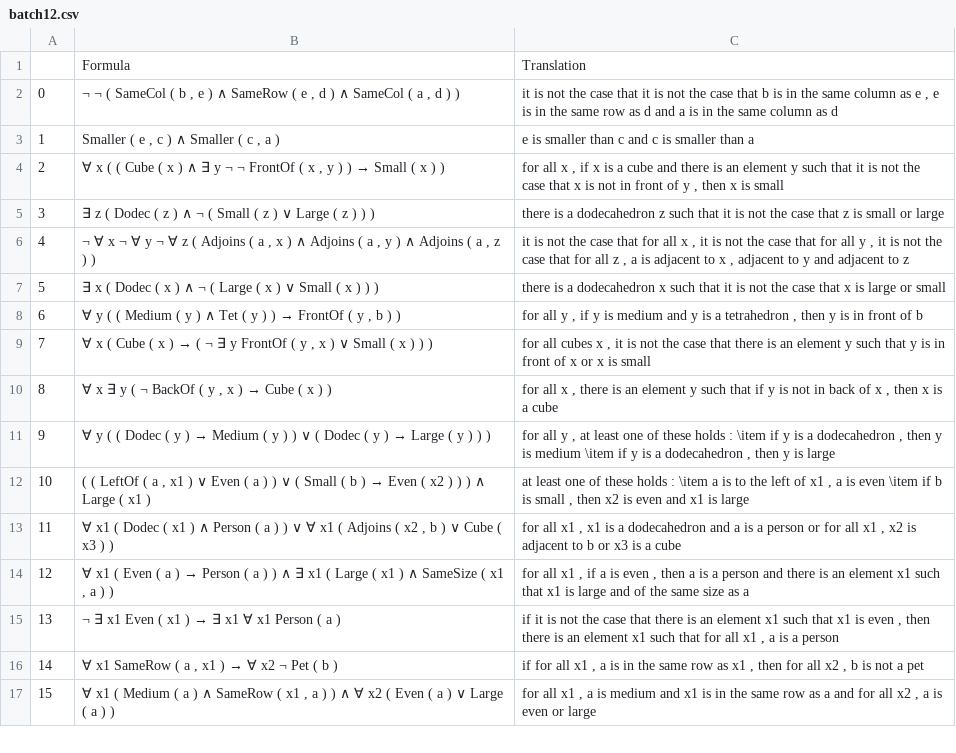
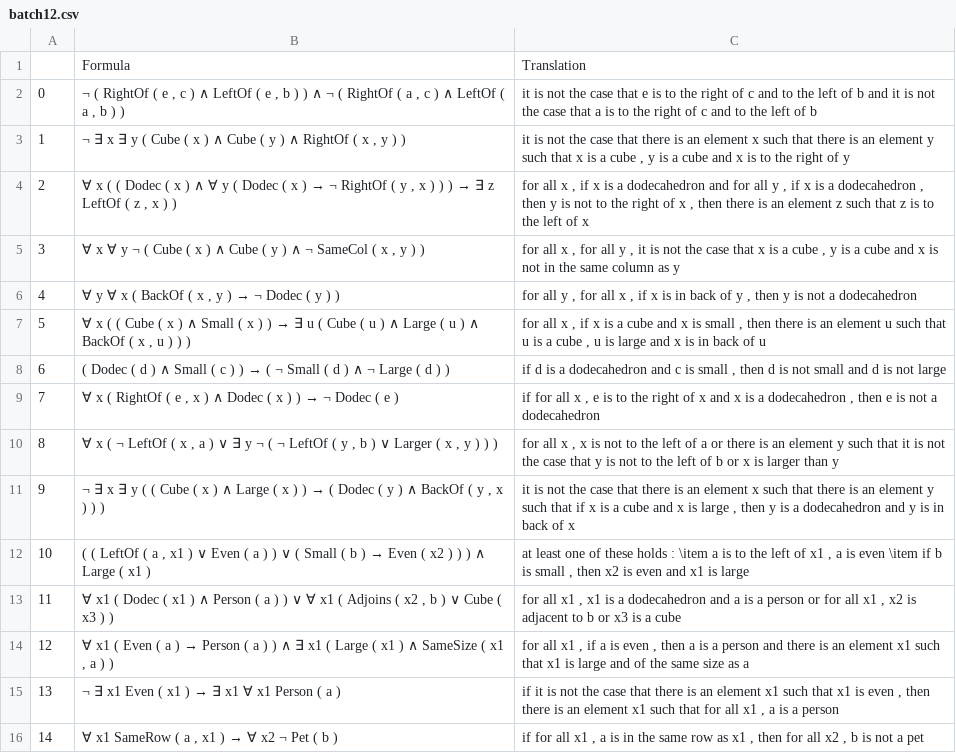
Before and after one commit to ElzevanderWerf/Ranta-2011, a CSV file: exp1/batches/batch12.csv, drawn as a sheet; only a part is shown; the shorter side is filled out with more unchanged rows.

```diff
--- a/exp1/batches/batch12.csv
+++ b/exp1/batches/batch12.csv
@@ -1,12 +1,12 @@
 ,Formula,Translation
-0,"¬ ¬ ( SameCol ( b , e ) ∧ SameRow ( e , d ) ∧ SameCol ( a , d ) )","it is not the case that it is not the case that b is in the same column as e , e is in the same row as d and a is in the same column as d"
-1,"Smaller ( e , c ) ∧ Smaller ( c , a )",e is smaller than c and c is smaller than a
-2,"∀ x ( ( Cube ( x ) ∧ ∃ y ¬ ¬ FrontOf ( x , y ) ) → Small ( x ) )","for all x , if x is a cube and there is an element y such that it is not the case that x is not in front of y , then x is small"
-3,∃ z ( Dodec ( z ) ∧ ¬ ( Small ( z ) ∨ Large ( z ) ) ),there is a dodecahedron z such that it is not the case that z is small or large
-4,"¬ ∀ x ¬ ∀ y ¬ ∀ z ( Adjoins ( a , x ) ∧ Adjoins ( a , y ) ∧ Adjoins ( a , z ) )","it is not the case that for all x , it is not the case that for all y , it is not the case that for all z , a is adjacent to x , adjacent to y and adjacent to z"
-5,∃ x ( Dodec ( x ) ∧ ¬ ( Large ( x ) ∨ Small ( x ) ) ),there is a dodecahedron x such that it is not the case that x is large or small
-6,"∀ y ( ( Medium ( y ) ∧ Tet ( y ) ) → FrontOf ( y , b ) )","for all y , if y is medium and y is a tetrahedron , then y is in front of b"
-7,"∀ x ( Cube ( x ) → ( ¬ ∃ y FrontOf ( y , x ) ∨ Small ( x ) ) )","for all cubes x , it is not the case that there is an element y such that y is in front of x or x is small"
-8,"∀ x ∃ y ( ¬ BackOf ( y , x ) → Cube ( x ) )","for all x , there is an element y such that if y is not in back of x , then x is a cube"
-9,∀ y ( ( Dodec ( y ) → Medium ( y ) ) ∨ ( Dodec ( y ) → Large ( y ) ) ),"for all y , at least one of these holds : \item if y is a dodecahedron , then y is medium \item if y is a dodecahedron , then y is large"
+0,"¬ ( RightOf ( e , c ) ∧ LeftOf ( e , b ) ) ∧ ¬ ( RightOf ( a , c ) ∧ LeftOf ( a , b ) )",it is not the case that e is to the right of c and to the left of b and it is not the case that a is to the right of c and to the left of b
+1,"¬ ∃ x ∃ y ( Cube ( x ) ∧ Cube ( y ) ∧ RightOf ( x , y ) )","it is not the case that there is an element x such that there is an element y such that x is a cube , y is a cube and x is to the right of y"
+2,"∀ x ( ( Dodec ( x ) ∧ ∀ y ( Dodec ( x ) → ¬ RightOf ( y , x ) ) ) → ∃ z LeftOf ( z , x ) )","for all x , if x is a dodecahedron and for all y , if x is a dodecahedron , then y is not to the right of x , then there is an element z such that z is to the left of x"
+3,"∀ x ∀ y ¬ ( Cube ( x ) ∧ Cube ( y ) ∧ ¬ SameCol ( x , y ) )","for all x , for all y , it is not the case that x is a cube , y is a cube and x is not in the same column as y"
+4,"∀ y ∀ x ( BackOf ( x , y ) → ¬ Dodec ( y ) )","for all y , for all x , if x is in back of y , then y is not a dodecahedron"
+5,"∀ x ( ( Cube ( x ) ∧ Small ( x ) ) → ∃ u ( Cube ( u ) ∧ Large ( u ) ∧ BackOf ( x , u ) ) )","for all x , if x is a cube and x is small , then there is an element u such that u is a cube , u is large and x is in back of u"
+6,( Dodec ( d ) ∧ Small ( c ) ) → ( ¬ Small ( d ) ∧ ¬ Large ( d ) ),"if d is a dodecahedron and c is small , then d is not small and d is not large"
+7,"∀ x ( RightOf ( e , x ) ∧ Dodec ( x ) ) → ¬ Dodec ( e )","if for all x , e is to the right of x and x is a dodecahedron , then e is not a dodecahedron"
+8,"∀ x ( ¬ LeftOf ( x , a ) ∨ ∃ y ¬ ( ¬ LeftOf ( y , b ) ∨ Larger ( x , y ) ) )","for all x , x is not to the left of a or there is an element y such that it is not the case that y is not to the left of b or x is larger than y"
+9,"¬ ∃ x ∃ y ( ( Cube ( x ) ∧ Large ( x ) ) → ( Dodec ( y ) ∧ BackOf ( y , x ) ) )","it is not the case that there is an element x such that there is an element y such that if x is a cube and x is large , then y is a dodecahedron and y is in back of x"
 10,"( ( LeftOf ( a , x1 ) ∨ Even ( a ) ) ∨ ( Small ( b ) → Even ( x2 ) ) ) ∧ Large ( x1 )","at least one of these holds : \item a is to the left of x1 , a is even \item if b is small , then x2 is even and x1 is large"
```
Also changed, not shown: exp1/batches/batch16.csv, exp1/batches/batch19.csv, 17 other files.
